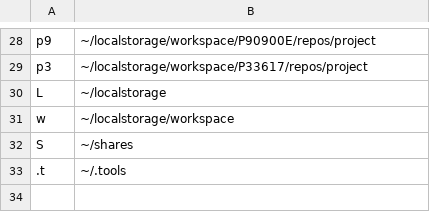
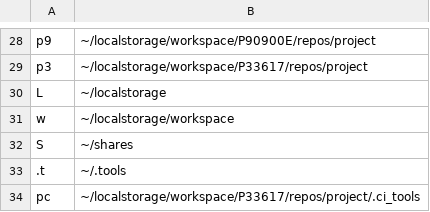
Before and after one commit to zzzdeb/dotfiles, a CSV file: config/dirs.csv, drawn as a sheet; only a part is shown, gaps mark what is left out; the diff names each change by its address in the sheet, - before the commit and + after, or states it on an @@ line.

```diff
--- a/config/dirs.csv
+++ b/config/dirs.csv
+row 34: pc | ~/localstorage/workspace/P33617/repos/project/.ci_tools
```
Also changed, not shown: config/files.csv, 1 other file.
